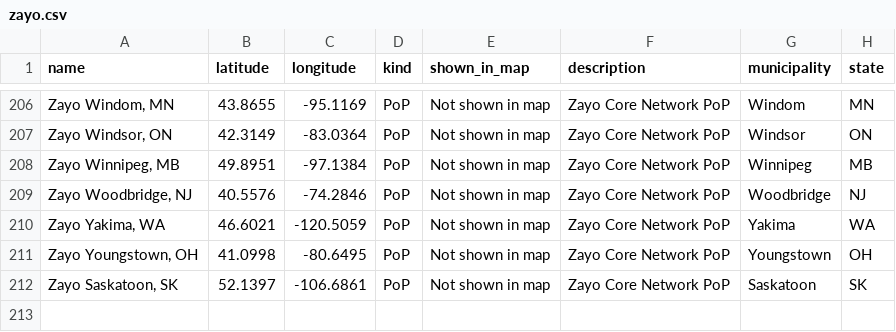
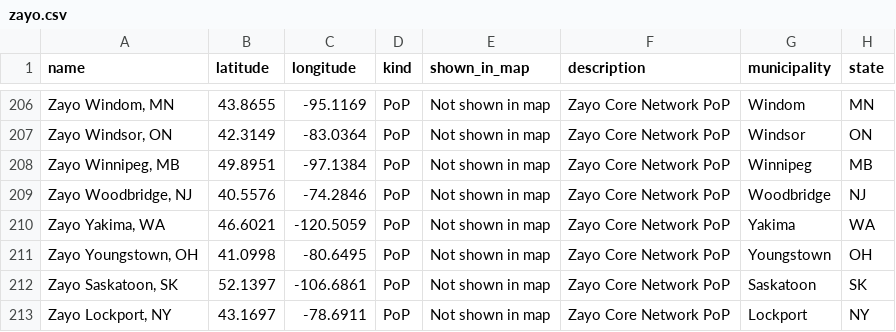
Before and after one commit to 10U-Labs/wan-graph-synthesizer, a CSV file: data/vertices/carriers/zayo.csv, drawn as a sheet; only a part is shown, gaps mark what is left out; the diff names each change by its address in the sheet, - before the commit and + after, or states it on an @@ line.

```diff
--- a/data/vertices/carriers/zayo.csv
+++ b/data/vertices/carriers/zayo.csv
+row 213: Zayo Lockport, NY | 43.1697 | -78.6911 | PoP | Not shown in map | Zayo Core Network PoP | Lockport | NY
```
